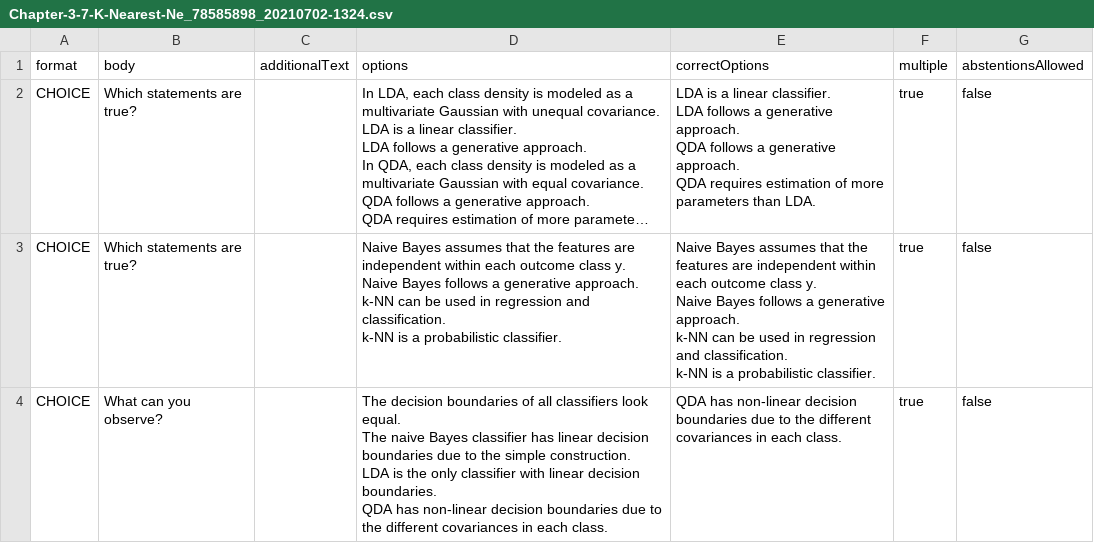
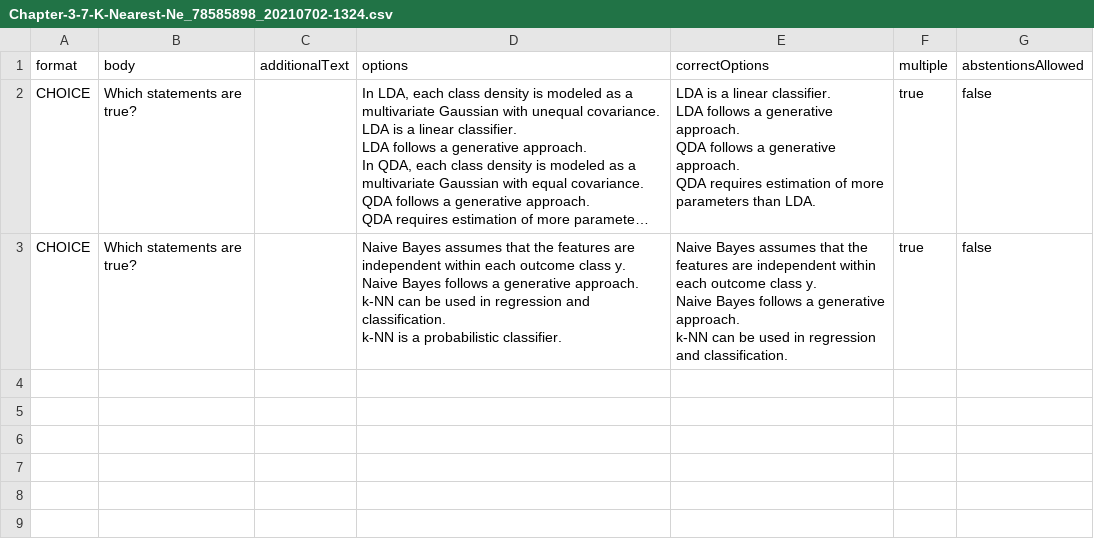
Before and after one commit to jemus42/lecture_i2ml, a CSV file: quizzes/Chapter-3-7-K-Nearest-Ne_78585898_20210702-1324.csv, drawn as a sheet; long unchanged cells end in …; ↵ is a line break in a cell; the diff names each change by its address in the sheet, - before the commit and + after, or states it on an @@ line.

Commit message:
wrong quiz answer knn

```diff
--- a/quizzes/Chapter-3-7-K-Nearest-Ne_78585898_20210702-1324.csv
+++ b/quizzes/Chapter-3-7-K-Nearest-Ne_78585898_20210702-1324.csv
-E3 (correctOptions): …and classification. ↵ k-NN is a probabilistic classifier.
+E3 (correctOptions): …and classification.
-row 4: CHOICE | What can you observe? |  | The decision boundaries of all classifiers look equal. ↵ The naive Bayes classifier has linear decision boundaries due to the simple construction. ↵ LDA is the only classifier with linear decision boundaries. ↵ QDA has non-linear decision boundaries due to the different covariances in each class. | QDA has non-linear decision boundaries due to the different covariances in each class. | true | false
```
